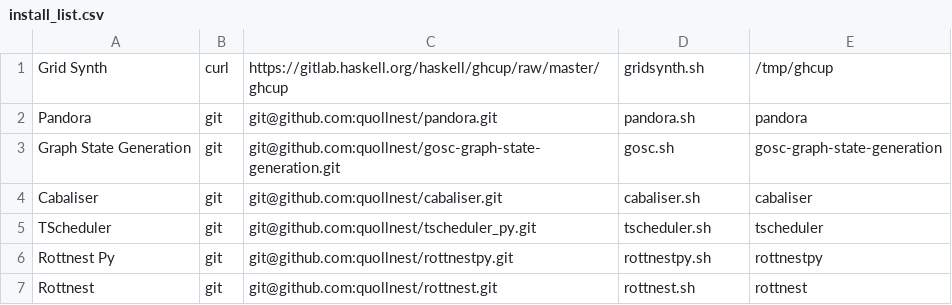
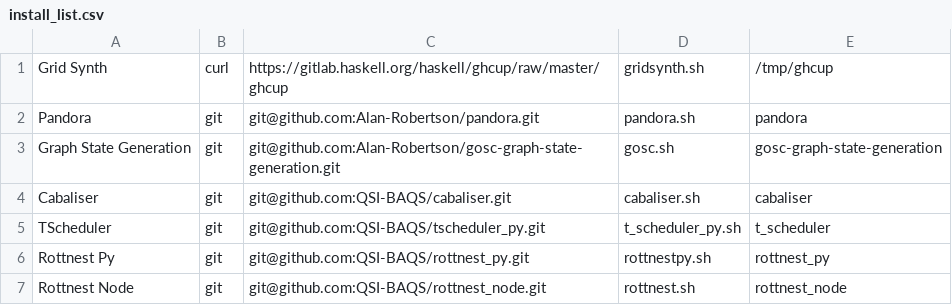
Before and after one commit to QSI-BAQS/rottnest, a CSV file: install_list.csv, drawn as a sheet.

Commit message:
Updating installation locations

```diff
--- a/install_list.csv
+++ b/install_list.csv
@@ -1,7 +1,7 @@
 Grid Synth,curl,https://gitlab.haskell.org/haskell/ghcup/raw/master/ghcup,gridsynth.sh,/tmp/ghcup
-Pandora,git,git@github.com:quollnest/pandora.git,pandora.sh,pandora
-Graph State Generation,git,git@github.com:quollnest/gosc-graph-state-generation.git,gosc.sh,gosc-graph-state-generation
-Cabaliser,git,git@github.com:quollnest/cabaliser.git,cabaliser.sh,cabaliser
-TScheduler,git,git@github.com:quollnest/tscheduler_py.git,tscheduler.sh,tscheduler
-Rottnest Py,git,git@github.com:quollnest/rottnestpy.git,rottnestpy.sh,rottnestpy
-Rottnest,git,git@github.com:quollnest/rottnest.git,rottnest.sh,rottnest
+Pandora,git,git@github.com:Alan-Robertson/pandora.git,pandora.sh,pandora
+Graph State Generation,git,git@github.com:Alan-Robertson/gosc-graph-state-generation.git,gosc.sh,gosc-graph-state-generation
+Cabaliser,git,git@github.com:QSI-BAQS/cabaliser.git,cabaliser.sh,cabaliser
+TScheduler,git,git@github.com:QSI-BAQS/tscheduler_py.git,t_scheduler_py.sh,t_scheduler
+Rottnest Py,git,git@github.com:QSI-BAQS/rottnest_py.git,rottnestpy.sh,rottnest_py
+Rottnest Node,git,git@github.com:QSI-BAQS/rottnest_node.git,rottnest.sh,rottnest_node
```
Also changed, not shown: 9 other files.
